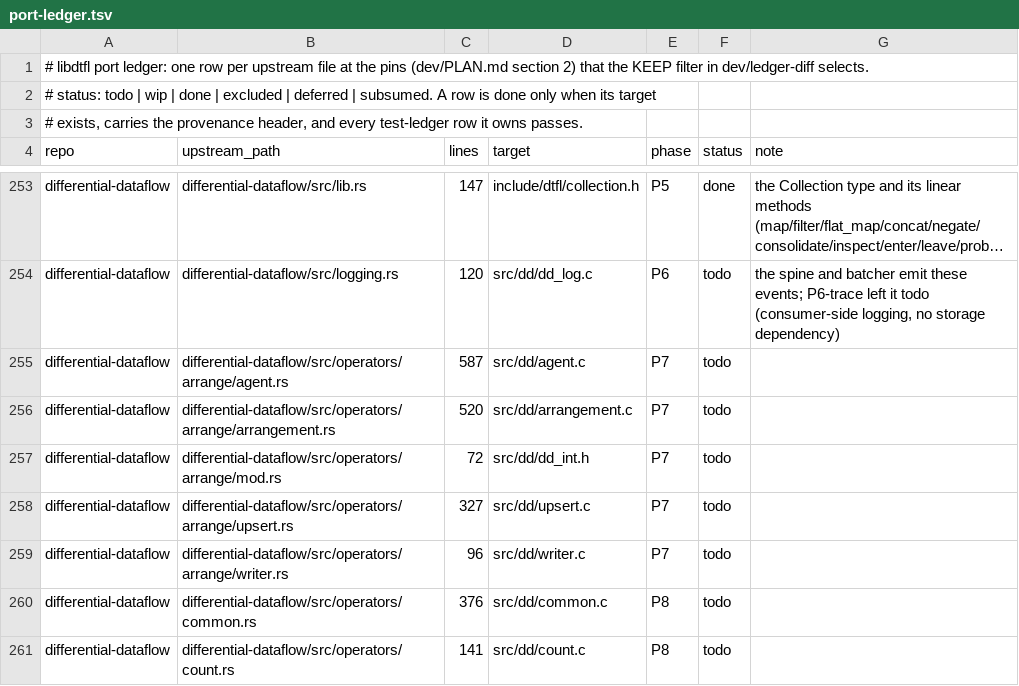
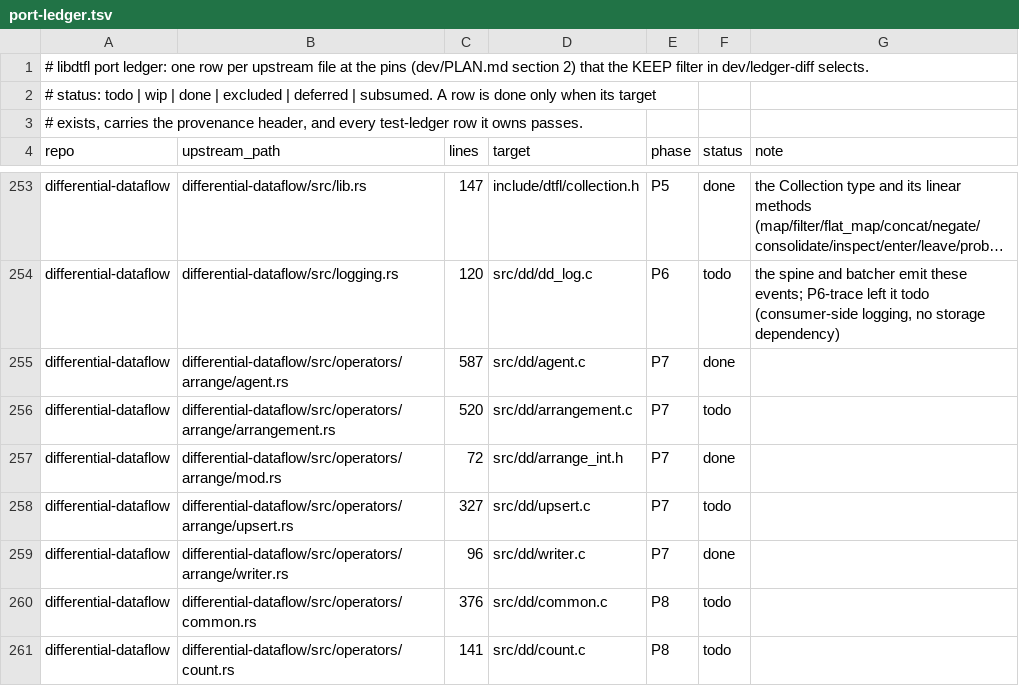
Before and after one commit to gburd/libdtfl, a TSV file: dev/port-ledger.tsv, drawn as a sheet; only a part is shown, gaps mark what is left out; long unchanged cells end in …; the diff names each change by its address in the sheet, - before the commit and + after, or states it on an @@ line.

Commit message:
Port the trace writer and shared trace agent
Port differential-dataflow operators/arrange/writer.rs and
operators/arrange/agent.rs (with the queue types from
operators/arrange/mod.rs) to src/dd/writer.c, src/dd/agent.c and the
new src/dd/arrange_int.h.

The TraceBox wraps a spine-backed trace with two MutableAntichains
that accumulate the logical and physical compaction holds of every
live reader.  The trace is compacted only to the meet of those holds,
so compaction never advances past a reader that still needs older
times, and a reader releasing its hold lets compaction advance.  The
TraceAgent is a reference-counted reader whose clone re-registers its
holds and whose free drops them; the TraceWriter pushes finished
batches into the trace and the per-importer replay queues.

A new trace facade accessor pair (get_logical/physical_compaction,
map_batches) seeds the box and the new_listener queue.

tests/unit/test_agent.c exercises the compaction-frontier logic
directly: a single hold drives the frontier, two holds compact only to
their meet, a stuck reader pins compaction at the minimum, and a
released reader lets it advance.  Planting a meet-for-join bug in
agent_set fails these before the fix.

Moves the port-ledger rows for operators/arrange/writer.rs,
operators/arrange/agent.rs and operators/arrange/mod.rs to done.

```diff
--- a/dev/port-ledger.tsv
+++ b/dev/port-ledger.tsv
-F255 (status): todo
+F255 (status): done
-D257 (target): src/dd/dd_int.h
+D257 (target): src/dd/arrange_int.h
-F257 (status): todo
+F257 (status): done
-F259 (status): todo
+F259 (status): done
```
Also changed, not shown: 7 other files.
